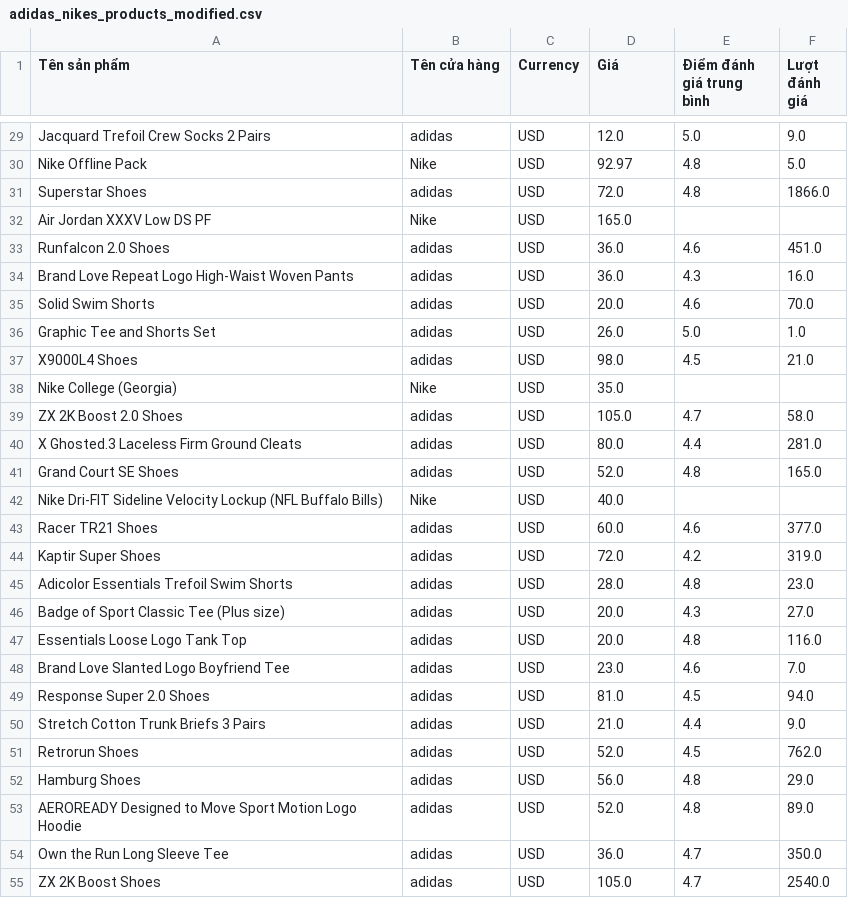
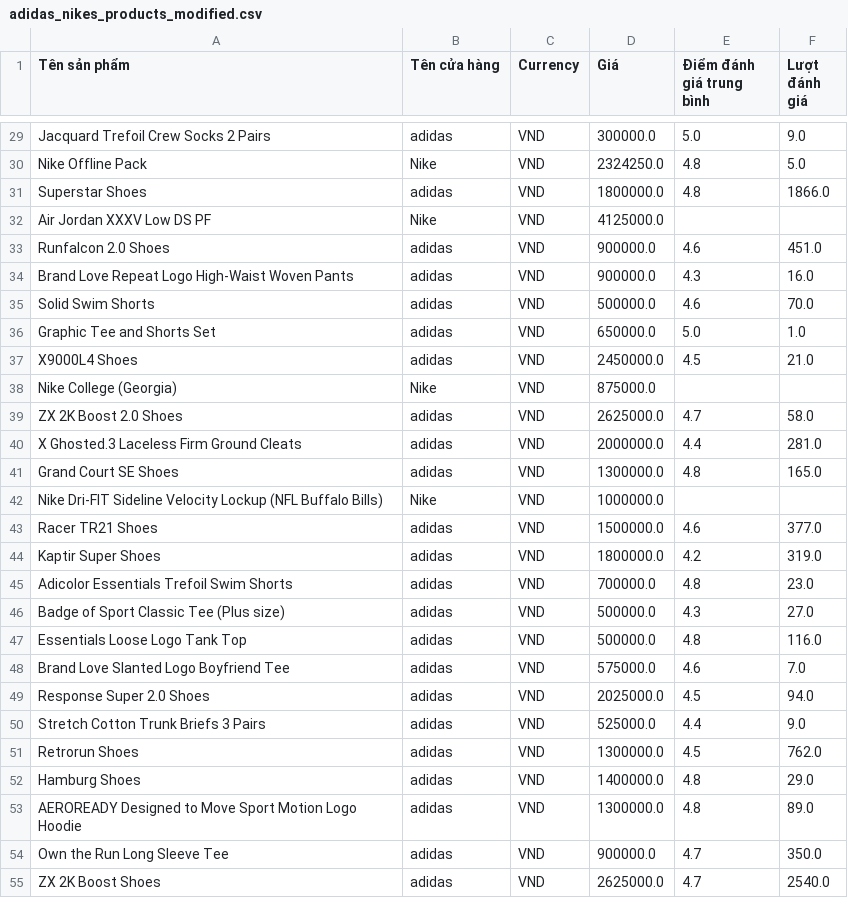
Before and after one commit to RokeMSE/22CLC-Intro2DS-Brand_Fashion_Market_SeasonalTrend_Analysis, a CSV file: Data/adidas_nikes_products_modified.csv, drawn as a sheet; only a part is shown, gaps mark what is left out; the diff covers the shown part only; the diff names each change by its address in the sheet, - before the commit and + after, or states it on an @@ line.

Commit message:
Chuyển đổi currency
Chuyển USD->VND

```diff
--- a/Data/adidas_nikes_products_modified.csv
+++ b/Data/adidas_nikes_products_modified.csv
-C29:C55 (Currency): USD
+C29:C55 (Currency): VND
-D29 (Giá): 12.0
+D29 (Giá): 300000.0
-D30 (Giá): 92.97
+D30 (Giá): 2324250.0
-D31 (Giá): 72.0
+D31 (Giá): 1800000.0
-D32 (Giá): 165.0
+D32 (Giá): 4125000.0
-D33:D34 (Giá): 36.0
+D33:D34 (Giá): 900000.0
-D35 (Giá): 20.0
+D35 (Giá): 500000.0
-D36 (Giá): 26.0
+D36 (Giá): 650000.0
-D37 (Giá): 98.0
+D37 (Giá): 2450000.0
-D38 (Giá): 35.0
+D38 (Giá): 875000.0
-D39 (Giá): 105.0
+D39 (Giá): 2625000.0
-D40 (Giá): 80.0
+D40 (Giá): 2000000.0
-D41 (Giá): 52.0
+D41 (Giá): 1300000.0
-D42 (Giá): 40.0
+D42 (Giá): 1000000.0
-D43 (Giá): 60.0
+D43 (Giá): 1500000.0
-D44 (Giá): 72.0
+D44 (Giá): 1800000.0
-D45 (Giá): 28.0
+D45 (Giá): 700000.0
-D46:D47 (Giá): 20.0
+D46:D47 (Giá): 500000.0
-D48 (Giá): 23.0
+D48 (Giá): 575000.0
-D49 (Giá): 81.0
+D49 (Giá): 2025000.0
-D50 (Giá): 21.0
+D50 (Giá): 525000.0
-D51 (Giá): 52.0
+D51 (Giá): 1300000.0
-D52 (Giá): 56.0
+D52 (Giá): 1400000.0
-D53 (Giá): 52.0
+D53 (Giá): 1300000.0
-D54 (Giá): 36.0
+D54 (Giá): 900000.0
-D55 (Giá): 105.0
+D55 (Giá): 2625000.0
```
Also changed, not shown: 126 edited cells elsewhere in this file, 1 other file.
